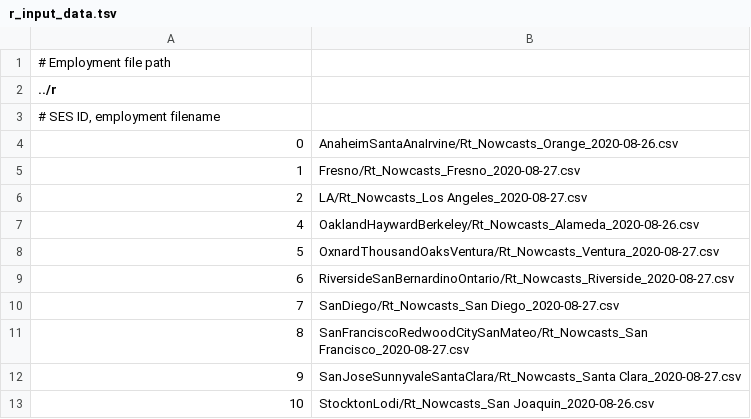
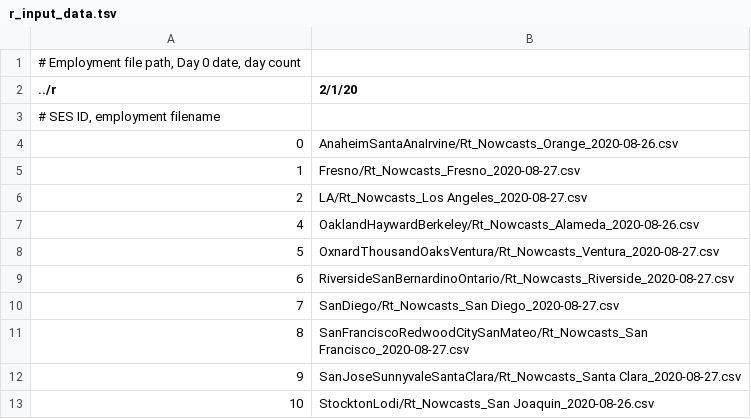
Before and after one commit to calacademy-research/CASES, a TSV file: visualization/r_input_data.tsv, drawn as a sheet.

```diff
--- a/visualization/r_input_data.tsv
+++ b/visualization/r_input_data.tsv
@@ -1,3 +1,3 @@
-# Employment file path
-../r
+# Employment file path, Day 0 date, day count
+../r	2/1/20
 # SES ID, employment filename
```
Also changed, not shown: employment_by_sector_by_month/Stockton_10.tsv, visualization/employment_input_data.tsv, 5 other files.
